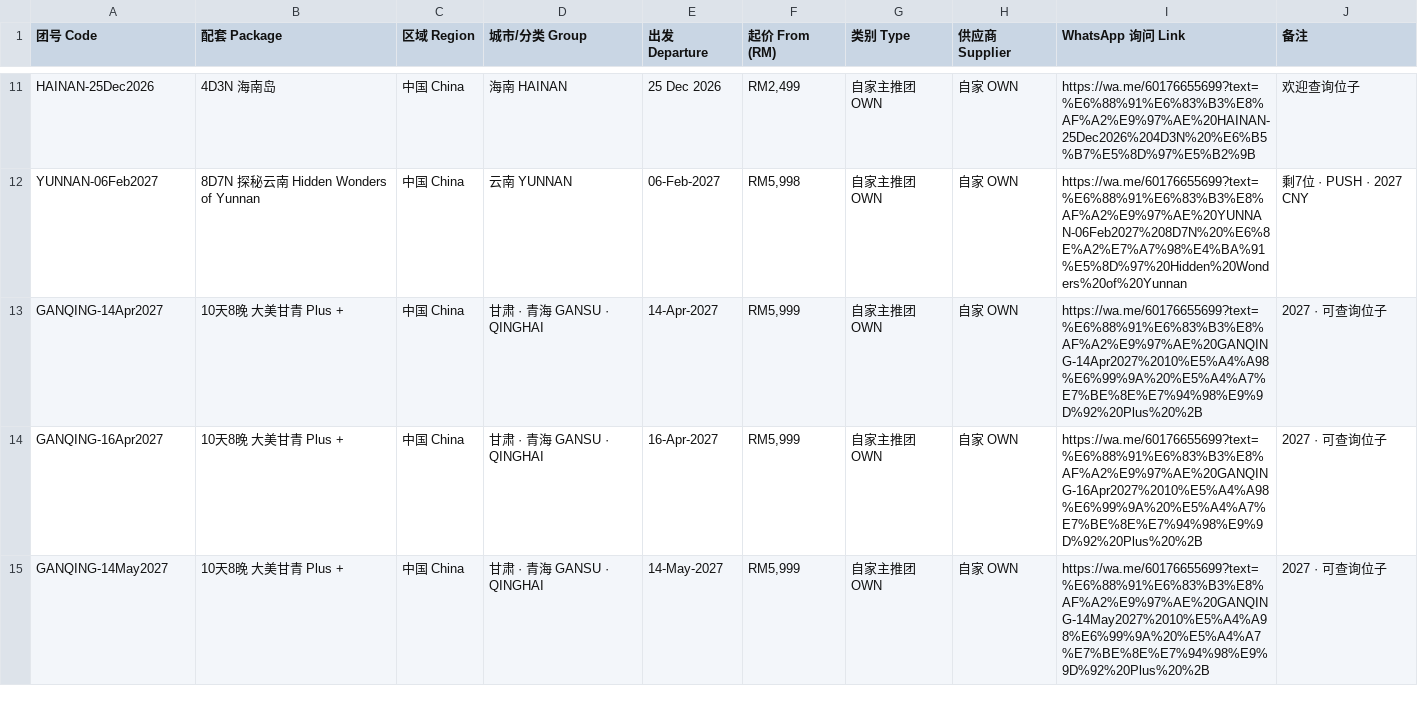
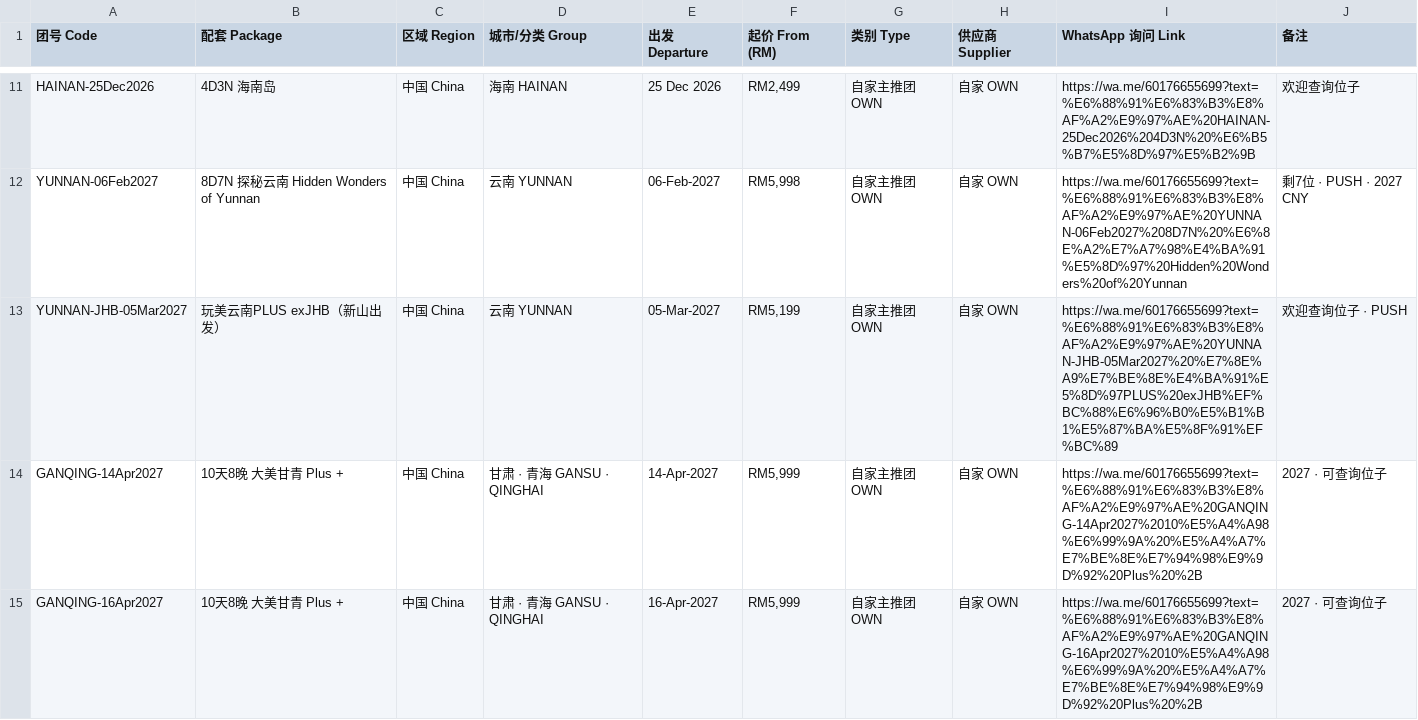
Before and after one commit to tryst88-cmd/watseng-price, a CSV file: WatSeng_Pricelist_Meta.csv, drawn as a sheet; only a part is shown, gaps mark what is left out; the shorter side is filled out with more unchanged rows; the diff covers the shown part only.

Commit message:
Feature four Wat Seng departures

```diff
--- a/WatSeng_Pricelist_Meta.csv
+++ b/WatSeng_Pricelist_Meta.csv
@@ -12,2 +12,3 @@ HAINAN-25Dec2026,4D3N 海南岛,中国 China,海南 HAINAN,25 Dec 2026,"RM2,499"
 YUNNAN-06Feb2027,8D7N 探秘云南 Hidden Wonders of Yunnan,中国 China,云南 YUNNAN,06-Feb-2027,"RM5,998",自家主推团 OWN,自家 OWN,https://wa.me/60176655699?text=%E6%88%91%E6%83%B3%E8%AF%A2%E9%97%AE%20YUNNAN-06Feb2027%208D7N%20%E6%8E%A2%E7%A7%98%E4%BA%91%E5%8D%97%20Hidden%20Wonders%20of%20Yunnan,剩7位 · PUSH · 2027 CNY
+YUNNAN-JHB-05Mar2027,玩美云南PLUS exJHB（新山出发）,中国 China,云南 YUNNAN,05-Mar-2027,"RM5,199",自家主推团 OWN,自家 OWN,https://wa.me/60176655699?text=%E6%88%91%E6%83%B3%E8%AF%A2%E9%97%AE%20YUNNAN-JHB-05Mar2027%20%E7%8E%A9%E7%BE%8E%E4%BA%91%E5%8D%97PLUS%20exJHB%EF%BC%88%E6%96%B0%E5%B1%B1%E5%87%BA%E5%8F%91%EF%BC%89,欢迎查询位子 · PUSH
 GANQING-14Apr2027,10天8晚 大美甘青 Plus +,中国 China,甘肃 · 青海 GANSU · QINGHAI,14-Apr-2027,"RM5,999",自家主推团 OWN,自家 OWN,https://wa.me/60176655699?text=%E6%88%91%E6%83%B3%E8%AF%A2%E9%97%AE%20GANQING-14Apr2027%2010%E5%A4%A98%E6%99%9A%20%E5%A4%A7%E7%BE%8E%E7%94%98%E9%9D%92%20Plus%20%2B,2027 · 可查询位子
```
Also changed, not shown: 1 edited cell elsewhere in this file, 1 other file.
